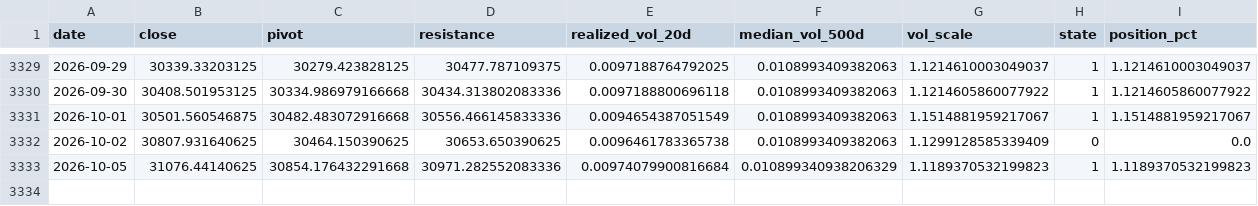
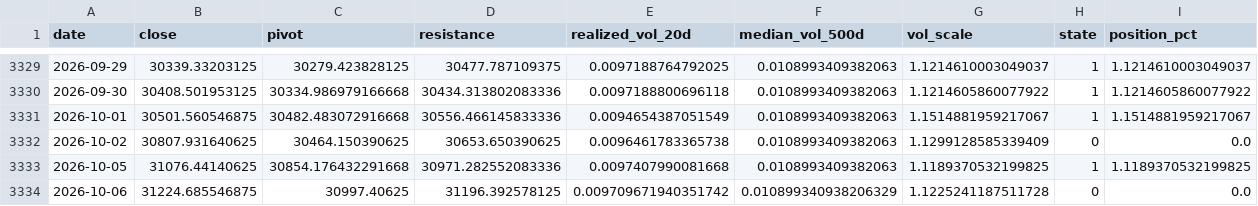
Before and after one commit to kenjtradez/nas100-pivot-signal, a CSV file: nas100_signal_log.csv, drawn as a sheet; only a part is shown, gaps mark what is left out.

```diff
--- a/nas100_signal_log.csv
+++ b/nas100_signal_log.csv
@@ -3332,2 +3332,3 @@ date,close,pivot,resistance,realized_vol_20d,median_vol_500d,vol_scale,state,pos
 2026-10-02,30807.931640625,30464.150390625,30653.650390625,0.0096461783365738,0.0108993409382063,1.1299128585339409,0,0.0
-2026-10-05,31076.44140625,30854.176432291668,30971.282552083336,0.00974079900816684,0.010899340938206329,1.1189370532199823,1,1.1189370532199823
+2026-10-05,31076.44140625,30854.176432291668,30971.282552083336,0.0097407990081668,0.0108993409382063,1.1189370532199825,1,1.1189370532199825
+2026-10-06,31224.685546875,30997.40625,31196.392578125,0.009709671940351742,0.010899340938206329,1.1225241187511728,0,0.0
```
Also changed, not shown: 1 other file.
